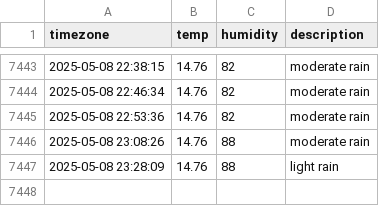
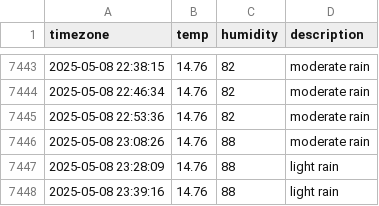
Before and after one commit to JIseolyun/seoul_weather, a CSV file: seoul_weather.csv, drawn as a sheet; only a part is shown, gaps mark what is left out.

```diff
--- a/seoul_weather.csv
+++ b/seoul_weather.csv
@@ -7447 +7447,2 @@ timezone,temp,humidity,description
 2025-05-08 23:28:09,14.76,88,light rain
+2025-05-08 23:39:16,14.76,88,light rain
```
